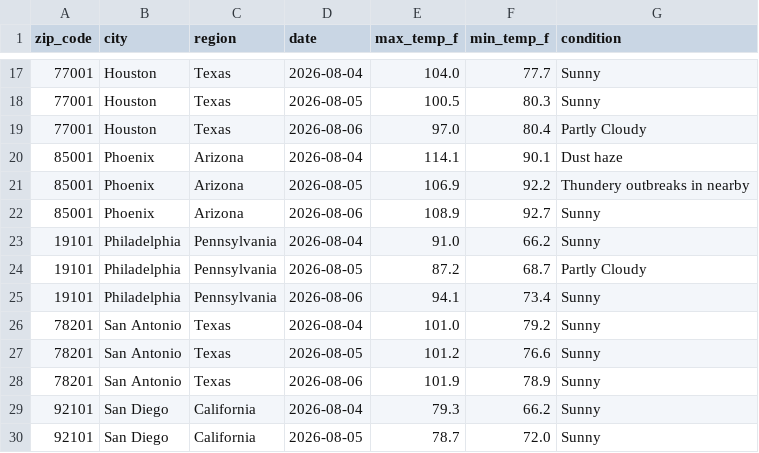
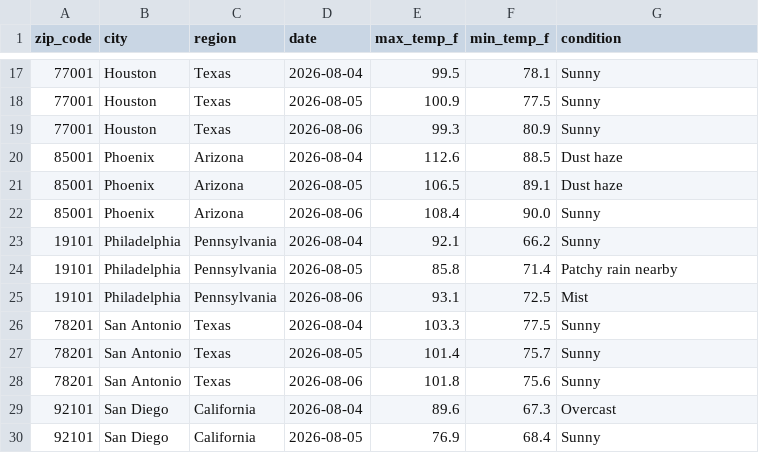
Before and after one commit to djain2905/weather-api-pipeline, a CSV file: weather_data.csv, drawn as a sheet; only a part is shown, gaps mark what is left out; the diff covers the shown part only.

```diff
--- a/weather_data.csv
+++ b/weather_data.csv
@@ -17,14 +17,14 @@ zip_code,city,region,date,max_temp_f,min_temp_f,condition
-77001,Houston,Texas,2026-08-04,104.0,77.7,Sunny
-77001,Houston,Texas,2026-08-05,100.5,80.3,Sunny
-77001,Houston,Texas,2026-08-06,97.0,80.4,Partly Cloudy
-85001,Phoenix,Arizona,2026-08-04,114.1,90.1,Dust haze
-85001,Phoenix,Arizona,2026-08-05,106.9,92.2,Thundery outbreaks in nearby
-85001,Phoenix,Arizona,2026-08-06,108.9,92.7,Sunny
-19101,Philadelphia,Pennsylvania,2026-08-04,91.0,66.2,Sunny
-19101,Philadelphia,Pennsylvania,2026-08-05,87.2,68.7,Partly Cloudy
-19101,Philadelphia,Pennsylvania,2026-08-06,94.1,73.4,Sunny
-78201,San Antonio,Texas,2026-08-04,101.0,79.2,Sunny
-78201,San Antonio,Texas,2026-08-05,101.2,76.6,Sunny
-78201,San Antonio,Texas,2026-08-06,101.9,78.9,Sunny
-92101,San Diego,California,2026-08-04,79.3,66.2,Sunny
-92101,San Diego,California,2026-08-05,78.7,72.0,Sunny
+77001,Houston,Texas,2026-08-04,99.5,78.1,Sunny
+77001,Houston,Texas,2026-08-05,100.9,77.5,Sunny
+77001,Houston,Texas,2026-08-06,99.3,80.9,Sunny
+85001,Phoenix,Arizona,2026-08-04,112.6,88.5,Dust haze
+85001,Phoenix,Arizona,2026-08-05,106.5,89.1,Dust haze
+85001,Phoenix,Arizona,2026-08-06,108.4,90.0,Sunny
+19101,Philadelphia,Pennsylvania,2026-08-04,92.1,66.2,Sunny
+19101,Philadelphia,Pennsylvania,2026-08-05,85.8,71.4,Patchy rain nearby
+19101,Philadelphia,Pennsylvania,2026-08-06,93.1,72.5,Mist
+78201,San Antonio,Texas,2026-08-04,103.3,77.5,Sunny
+78201,San Antonio,Texas,2026-08-05,101.4,75.7,Sunny
+78201,San Antonio,Texas,2026-08-06,101.8,75.6,Sunny
+92101,San Diego,California,2026-08-04,89.6,67.3,Overcast
+92101,San Diego,California,2026-08-05,76.9,68.4,Sunny
```
Also changed, not shown: 93 edited cells elsewhere in this file.
